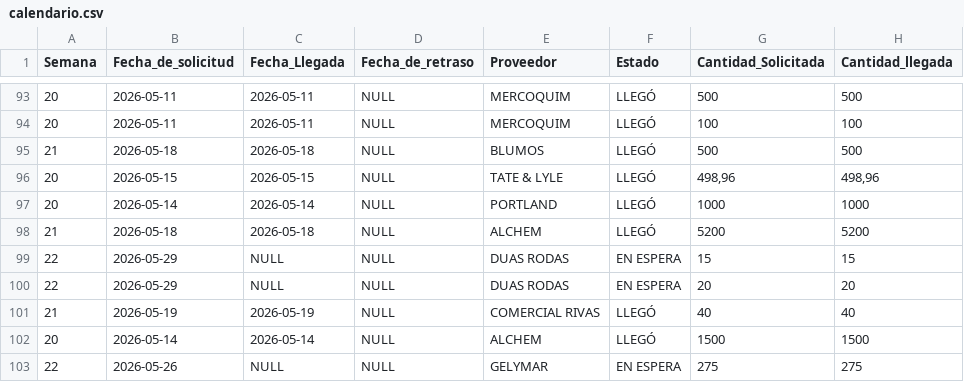
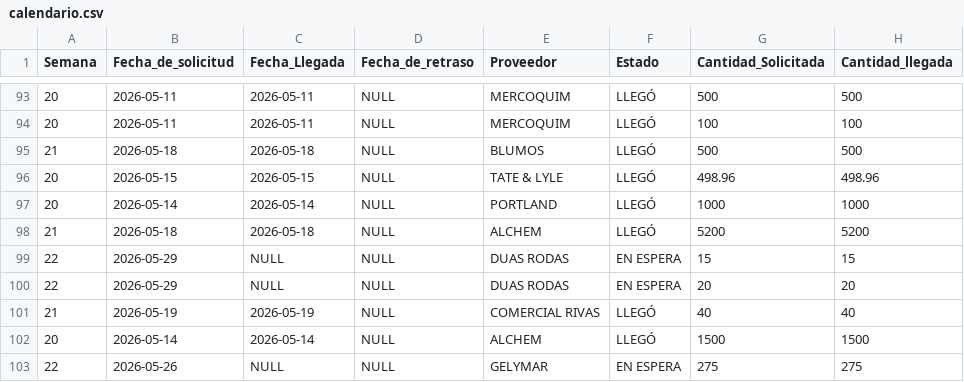
Before and after one commit to cisternas2101-ux/supply-chain-dashboard, a CSV file: data/calendario.csv, drawn as a sheet; only a part is shown, gaps mark what is left out.

```diff
--- a/data/calendario.csv
+++ b/data/calendario.csv
@@ -95,3 +95,3 @@
 21;2026-05-18;2026-05-18;NULL;"BLUMOS ";LLEGÓ;500;500
-20;2026-05-15;2026-05-15;NULL;TATE & LYLE;LLEGÓ;498,96;498,96
+20;2026-05-15;2026-05-15;NULL;TATE & LYLE;LLEGÓ;498.96;498.96
 20;2026-05-14;2026-05-14;NULL;PORTLAND;LLEGÓ;1000;1000
```
Also changed, not shown: data/detalle.csv.
